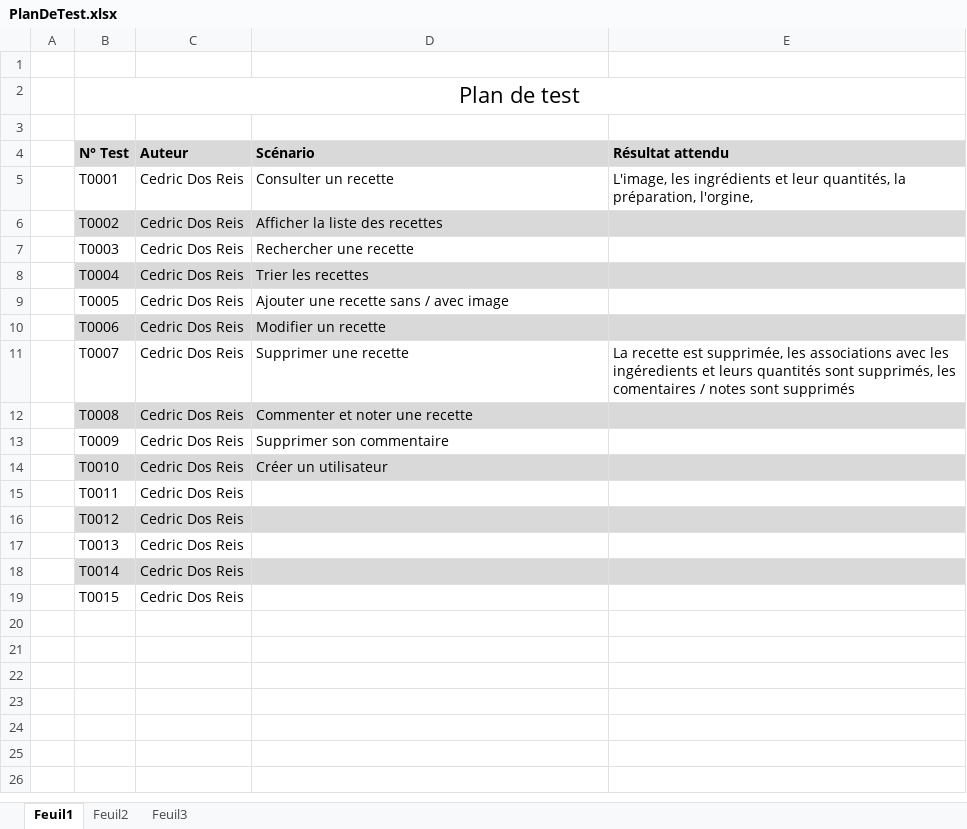
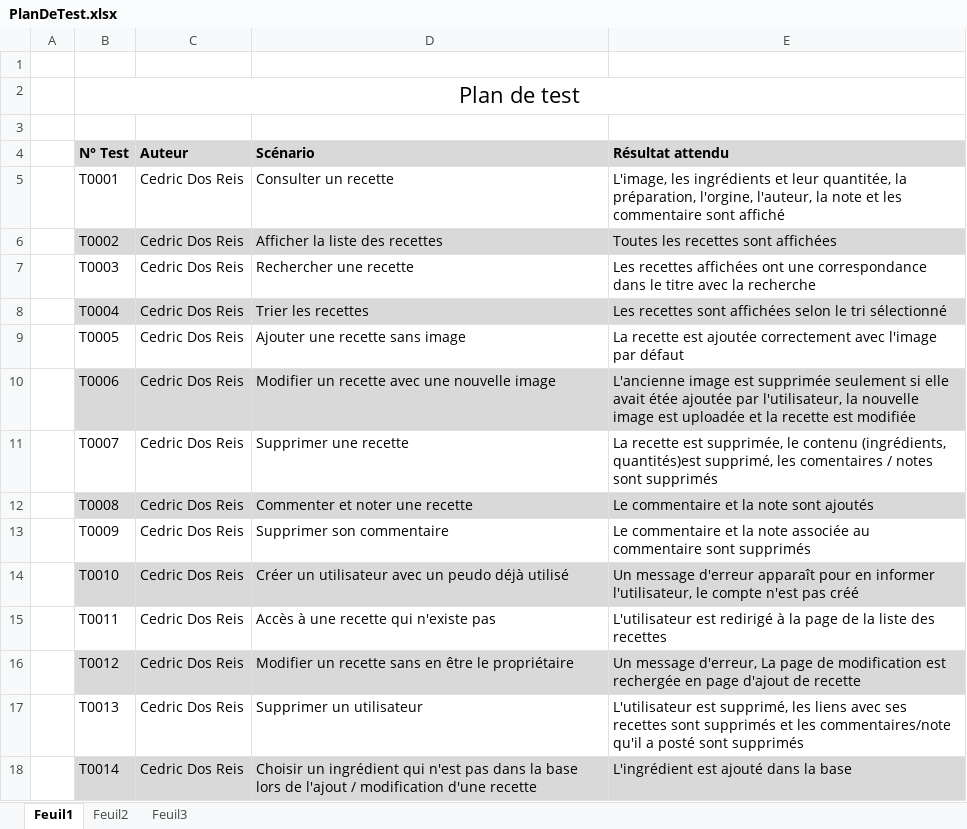
Before and after one commit to MrBeelzeBob/TopRecettes, an Excel workbook: docs/PlanDeTest.xlsx, sheet Feuil1, drawn as a sheet; values as stored, in another font and other column widths than the file's, no borders; the diff names each change by its address in the sheet, - before the commit and + after, or states it on an @@ line.

```diff
--- a/docs/PlanDeTest.xlsx (sheet Feuil1)
+++ b/docs/PlanDeTest.xlsx (sheet Feuil1)
-E5 (Résultat attendu): …et leur quantités, la préparation, l'orgine,
+E5 (Résultat attendu): …et leur quantitée, la préparation, l'orgine, l'auteur, la note et les commentaire sont affiché
-E6 (Résultat attendu): (empty)
+E6 (Résultat attendu): Toutes les recettes sont affichées
-E7 (Résultat attendu): (empty)
+E7 (Résultat attendu): Les recettes affichées ont une correspondance dans le titre avec la recherche
-E8 (Résultat attendu): (empty)
+E8 (Résultat attendu): Les recettes sont affichées selon le tri sélectionné
-D9 (Scénario): Ajouter une recette sans / avec image
+D9 (Scénario): Ajouter une recette sans image
-E9 (Résultat attendu): (empty)
+E9 (Résultat attendu): La recette est ajoutée correctement avec l'image par défaut
-D10 (Scénario): Modifier un recette
+D10 (Scénario): Modifier un recette avec une nouvelle image
-E10 (Résultat attendu): (empty)
+E10 (Résultat attendu): L'ancienne image est supprimée seulement si elle avait étée ajoutée par l'utilisateur, la nouvelle image est uploadée et la recette est modifiée
-E11 (Résultat attendu): …est supprimée, les associations avec les ingéredients et leurs quantités sont supprimés, les comentaires…
+E11 (Résultat attendu): …est supprimée, le contenu (ingrédients, quantités)est supprimé, les comentaires…
-E12 (Résultat attendu): (empty)
+E12 (Résultat attendu): Le commentaire et la note sont ajoutés
-E13 (Résultat attendu): (empty)
+E13 (Résultat attendu): Le commentaire et la note associée au commentaire sont supprimés
-D14 (Scénario): Créer un utilisateur
+D14 (Scénario): Créer un utilisateur avec un peudo déjà utilisé
-E14 (Résultat attendu): (empty)
+E14 (Résultat attendu): Un message d'erreur apparaît pour en informer l'utilisateur, le compte n'est pas créé
-D15 (Scénario): (empty)
+D15 (Scénario): Accès à une recette qui n'existe pas
-E15 (Résultat attendu): (empty)
+E15 (Résultat attendu): L'utilisateur est redirigé à la page de la liste des recettes
-D16 (Scénario): (empty)
+D16 (Scénario): Modifier un recette sans en être le propriétaire
-E16 (Résultat attendu): (empty)
+E16 (Résultat attendu): Un message d'erreur, La page de modification est rechergée en page d'ajout de recette
-D17 (Scénario): (empty)
+D17 (Scénario): Supprimer un utilisateur
-E17 (Résultat attendu): (empty)
+E17 (Résultat attendu): L'utilisateur est supprimé, les liens avec ses recettes sont supprimés et les commentaires/note qu'il a posté sont supprimés
-D18 (Scénario): (empty)
+D18 (Scénario): Choisir un ingrédient qui n'est pas dans la base lors de l'ajout / modification d'une recette
-E18 (Résultat attendu): (empty)
+E18 (Résultat attendu): L'ingrédient est ajouté dans la base
-row 19:  | T0015 | Cedric Dos Reis
```
Also changed, not shown: docs/RapportDeTest.xlsx, docs/planning.xlsx, 25 other files.
